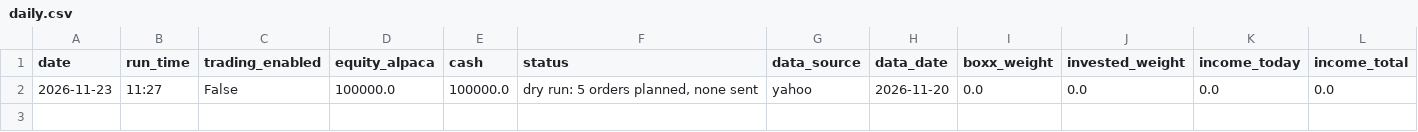
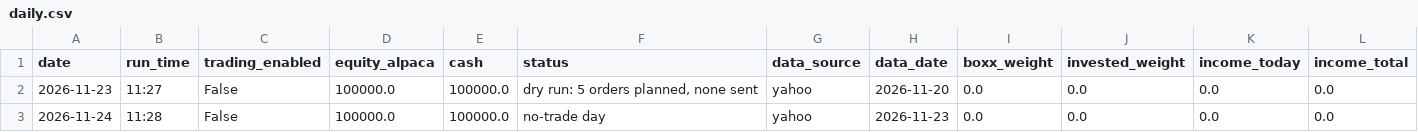
Before and after one commit to matkinson59/trend-bot, a CSV file: log/daily.csv, drawn as a sheet; only a part is shown; rows hold the shown columns only; the diff names each change by its address in the sheet, - before the commit and + after, or states it on an @@ line.

```diff
--- a/log/daily.csv
+++ b/log/daily.csv
+row 3: 2026-11-24 | 11:28 | False | 100000.0 | 100000.0 | no-trade day | yahoo | 2026-11-23 | 0.0 | 0.0 | 0.0 | 0.0
```
Also changed, not shown: 1 other file.
